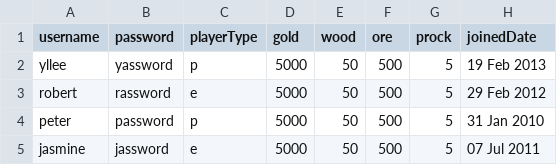
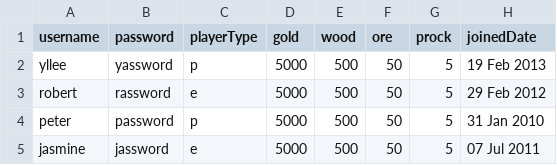
Before and after one commit to whalelee/battlestations-in-java, a CSV file: data/players.csv, drawn as a sheet; only a part is shown; the diff names each change by its address in the sheet, - before the commit and + after, or states it on an @@ line.

Commit message:
creation of ShipShopMenu
with working display of shop list

```diff
--- a/data/players.csv
+++ b/data/players.csv
-E2:E5 (wood): 50
+E2:E5 (wood): 500
-F2:F5 (ore): 500
+F2:F5 (ore): 50
```
Also changed, not shown: 5 other files.
